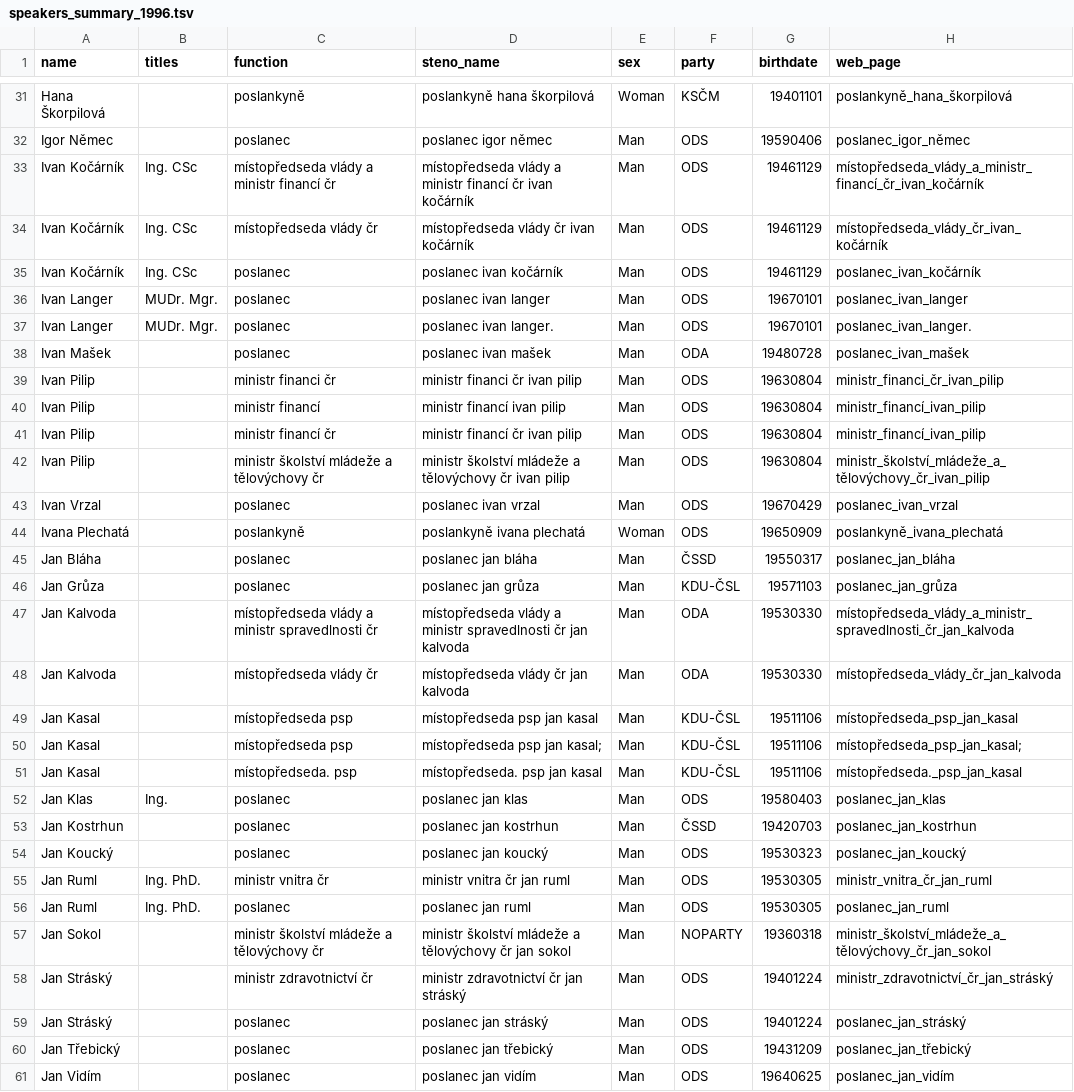
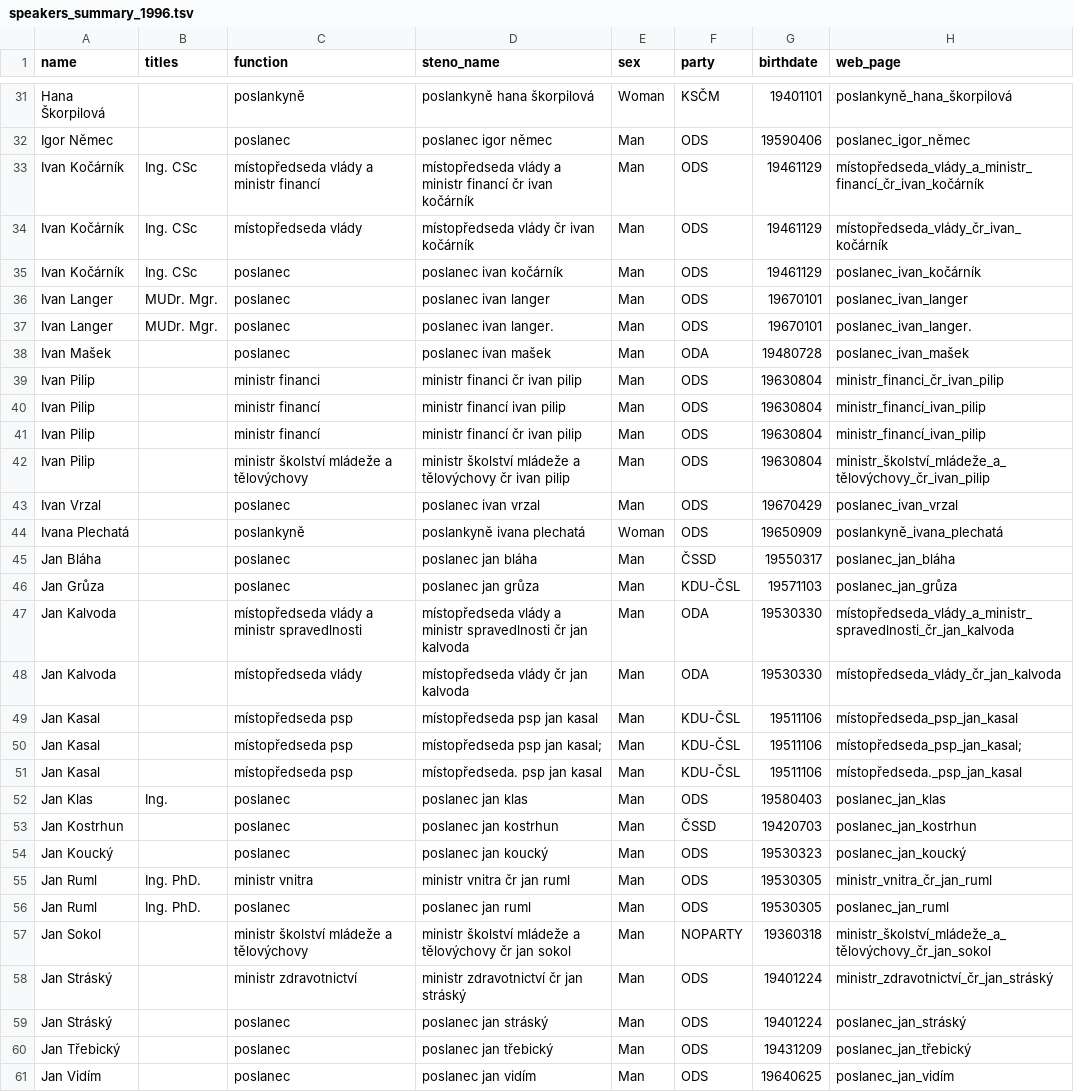
Before and after one commit to mbercas/psp_cz, a TSV file: metadata/speakers_summary_1996.tsv, drawn as a sheet; only a part is shown, gaps mark what is left out; the diff covers the shown part only.

```diff
--- a/metadata/speakers_summary_1996.tsv
+++ b/metadata/speakers_summary_1996.tsv
@@ -32,4 +32,4 @@ Hana Škorpilová		poslankyně	poslankyně hana škorpilová	Woman	KSČM	1940110
 Igor Němec		poslanec	poslanec igor němec	Man	ODS	19590406	poslanec_igor_němec
-Ivan Kočárník	Ing. CSc	místopředseda vlády a ministr financí čr	místopředseda vlády a ministr financí čr ivan kočárník	Man	ODS	19461129	místopředseda_vlády_a_ministr_financí_čr_ivan_kočárník
-Ivan Kočárník	Ing. CSc	místopředseda vlády čr	místopředseda vlády čr ivan kočárník	Man	ODS	19461129	místopředseda_vlády_čr_ivan_kočárník
+Ivan Kočárník	Ing. CSc	místopředseda vlády a ministr financí	místopředseda vlády a ministr financí čr ivan kočárník	Man	ODS	19461129	místopředseda_vlády_a_ministr_financí_čr_ivan_kočárník
+Ivan Kočárník	Ing. CSc	místopředseda vlády	místopředseda vlády čr ivan kočárník	Man	ODS	19461129	místopředseda_vlády_čr_ivan_kočárník
 Ivan Kočárník	Ing. CSc	poslanec	poslanec ivan kočárník	Man	ODS	19461129	poslanec_ivan_kočárník
@@ -38,6 +38,6 @@ Ivan Langer	MUDr. Mgr. 	poslanec	poslanec ivan langer.	Man	ODS	19670101	poslanec
 Ivan Mašek		poslanec	poslanec ivan mašek	Man	ODA	19480728	poslanec_ivan_mašek
-Ivan Pilip		ministr financi čr	ministr financi čr ivan pilip	Man	ODS	19630804	ministr_financi_čr_ivan_pilip
+Ivan Pilip		ministr financi	ministr financi čr ivan pilip	Man	ODS	19630804	ministr_financi_čr_ivan_pilip
 Ivan Pilip		ministr financí	ministr financí ivan pilip	Man	ODS	19630804	ministr_financí_ivan_pilip
-Ivan Pilip		ministr financí čr	ministr financí čr ivan pilip	Man	ODS	19630804	ministr_financí_ivan_pilip
-Ivan Pilip		ministr školství mládeže a tělovýchovy čr	ministr školství mládeže a tělovýchovy čr ivan pilip	Man	ODS	19630804	ministr_školství_mládeže_a_tělovýchovy_čr_ivan_pilip
+Ivan Pilip		ministr financí	ministr financí čr ivan pilip	Man	ODS	19630804	ministr_financí_ivan_pilip
+Ivan Pilip		ministr školství mládeže a tělovýchovy	ministr školství mládeže a tělovýchovy čr ivan pilip	Man	ODS	19630804	ministr_školství_mládeže_a_tělovýchovy_čr_ivan_pilip
 Ivan Vrzal		poslanec	poslanec ivan vrzal	Man	ODS	19670429	poslanec_ivan_vrzal
@@ -46,7 +46,7 @@ Jan Bláha		poslanec	poslanec jan bláha	Man	ČSSD	19550317	poslanec_jan_bláha
 Jan Grůza		poslanec	poslanec jan grůza	Man	KDU-ČSL	19571103	poslanec_jan_grůza
-Jan Kalvoda		místopředseda vlády a ministr spravedlnosti čr	místopředseda vlády a ministr spravedlnosti čr jan kalvoda	Man	ODA	19530330	místopředseda_vlády_a_ministr_spravedlnosti_čr_jan_kalvoda
-Jan Kalvoda		místopředseda vlády čr	místopředseda vlády čr jan kalvoda	Man	ODA	19530330	místopředseda_vlády_čr_jan_kalvoda
+Jan Kalvoda		místopředseda vlády a ministr spravedlnosti	místopředseda vlády a ministr spravedlnosti čr jan kalvoda	Man	ODA	19530330	místopředseda_vlády_a_ministr_spravedlnosti_čr_jan_kalvoda
+Jan Kalvoda		místopředseda vlády	místopředseda vlády čr jan kalvoda	Man	ODA	19530330	místopředseda_vlády_čr_jan_kalvoda
 Jan Kasal		místopředseda psp	místopředseda psp jan kasal	Man	KDU-ČSL	19511106	místopředseda_psp_jan_kasal
 Jan Kasal		místopředseda psp	místopředseda psp jan kasal;	Man	KDU-ČSL	19511106	místopředseda_psp_jan_kasal;
-Jan Kasal		místopředseda. psp	místopředseda. psp jan kasal	Man	KDU-ČSL	19511106	místopředseda._psp_jan_kasal
+Jan Kasal		místopředseda psp	místopředseda. psp jan kasal	Man	KDU-ČSL	19511106	místopředseda._psp_jan_kasal
 Jan Klas	Ing.	poslanec	poslanec jan klas	Man	ODS	19580403	poslanec_jan_klas
@@ -54,6 +54,6 @@ Jan Kostrhun		poslanec	poslanec jan kostrhun	Man	ČSSD	19420703	poslanec_jan_kos
 Jan Koucký		poslanec	poslanec jan koucký	Man	ODS	19530323	poslanec_jan_koucký
-Jan Ruml	Ing. PhD.	ministr vnitra čr	ministr vnitra čr jan ruml	Man	ODS	19530305	ministr_vnitra_čr_jan_ruml
+Jan Ruml	Ing. PhD.	ministr vnitra	ministr vnitra čr jan ruml	Man	ODS	19530305	ministr_vnitra_čr_jan_ruml
 Jan Ruml	Ing. PhD.	poslanec	poslanec jan ruml	Man	ODS	19530305	poslanec_jan_ruml
-Jan Sokol		ministr školství mládeže a tělovýchovy čr	ministr školství mládeže a tělovýchovy čr jan sokol	Man	NOPARTY	19360318	ministr_školství_mládeže_a_tělovýchovy_čr_jan_sokol
-Jan Stráský		ministr zdravotnictví čr	ministr zdravotnictví čr jan stráský	Man	ODS	19401224	ministr_zdravotnictví_čr_jan_stráský
+Jan Sokol		ministr školství mládeže a tělovýchovy	ministr školství mládeže a tělovýchovy čr jan sokol	Man	NOPARTY	19360318	ministr_školství_mládeže_a_tělovýchovy_čr_jan_sokol
+Jan Stráský		ministr zdravotnictví	ministr zdravotnictví čr jan stráský	Man	ODS	19401224	ministr_zdravotnictví_čr_jan_stráský
 Jan Stráský		poslanec	poslanec jan stráský	Man	ODS	19401224	poslanec_jan_stráský
```
Also changed, not shown: 52 edited cells elsewhere in this file, metadata/speakers_summary_1998.tsv, metadata/speakers_summary_2006.tsv, 14 other files.
